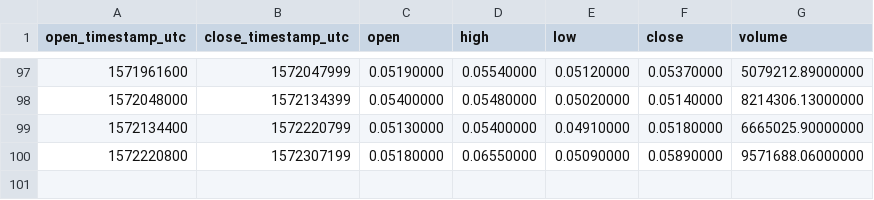
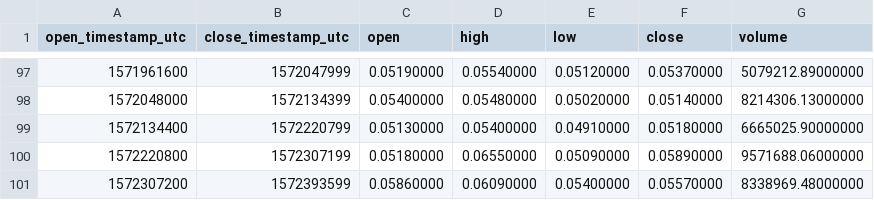
Before and after one commit to cryptobigbro/binance-DUSKUSDT, a CSV file: binance-DUSKUSDT-1d.csv, drawn as a sheet; only a part is shown, gaps mark what is left out; the diff names each change by its address in the sheet, - before the commit and + after, or states it on an @@ line.

```diff
--- a/binance-DUSKUSDT-1d.csv
+++ b/binance-DUSKUSDT-1d.csv
+row 101: 1572307200 | 1572393599 | 0.05860000 | 0.06090000 | 0.05400000 | 0.05570000 | 8338969.48000000
```
Also changed, not shown: binance-DUSKUSDT-1h.csv.
